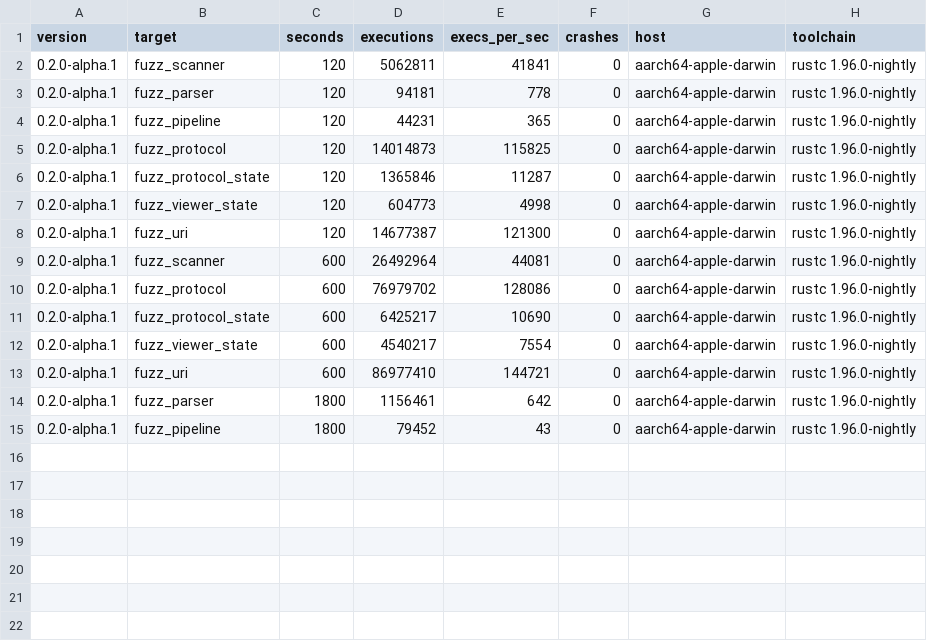
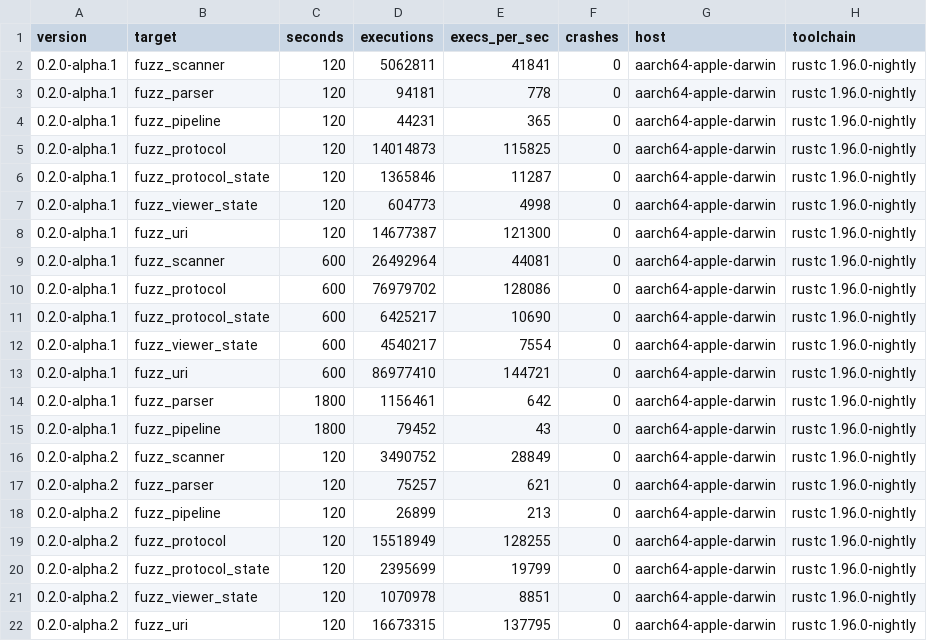
Before and after one commit to dustnet-atp/dustnet, a TSV file: verification/fuzz-campaign.tsv, drawn as a sheet.

Commit message:
Record the fuzz campaign for 0.2.0-alpha.2
The allocation audit requires a campaign row per target at the current
workspace version, so bumping the version invalidated all seven rows and
`make ci` failed until they were replaced. Seven targets, 120s each, no
crashes.

The bytes fuzzed here are identical to those fuzzed for alpha.1 -- nothing
under crates/*/src, tests/ or fuzz/ changed between the two versions -- so the
run duration is the shortest that produces a real record rather than one
matching alpha.1's longer passes. The gate keys on the version string and
cannot tell a code release from a metadata release apart; that is worth fixing
separately, not by writing rows nothing ran.

```diff
--- a/verification/fuzz-campaign.tsv
+++ b/verification/fuzz-campaign.tsv
@@ -15 +15,8 @@ version	target	seconds	executions	execs_per_sec	crashes	host	toolchain
 0.2.0-alpha.1	fuzz_pipeline	1800	79452	43	0	aarch64-apple-darwin	rustc 1.96.0-nightly
+0.2.0-alpha.2	fuzz_scanner	120	3490752	28849	0	aarch64-apple-darwin	rustc 1.96.0-nightly
+0.2.0-alpha.2	fuzz_parser	120	75257	621	0	aarch64-apple-darwin	rustc 1.96.0-nightly
+0.2.0-alpha.2	fuzz_pipeline	120	26899	213	0	aarch64-apple-darwin	rustc 1.96.0-nightly
+0.2.0-alpha.2	fuzz_protocol	120	15518949	128255	0	aarch64-apple-darwin	rustc 1.96.0-nightly
+0.2.0-alpha.2	fuzz_protocol_state	120	2395699	19799	0	aarch64-apple-darwin	rustc 1.96.0-nightly
+0.2.0-alpha.2	fuzz_viewer_state	120	1070978	8851	0	aarch64-apple-darwin	rustc 1.96.0-nightly
+0.2.0-alpha.2	fuzz_uri	120	16673315	137795	0	aarch64-apple-darwin	rustc 1.96.0-nightly
```
